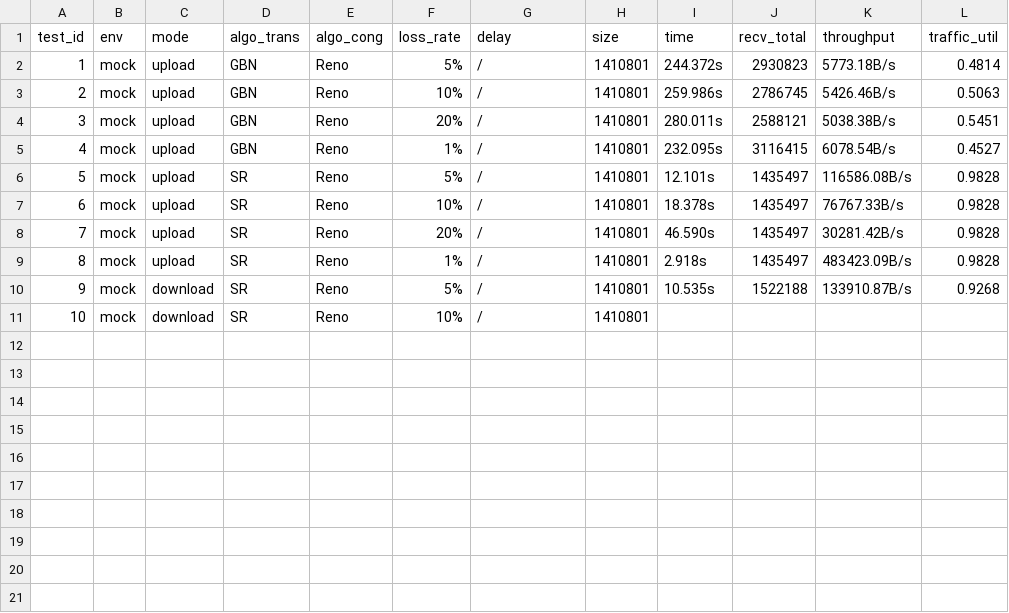
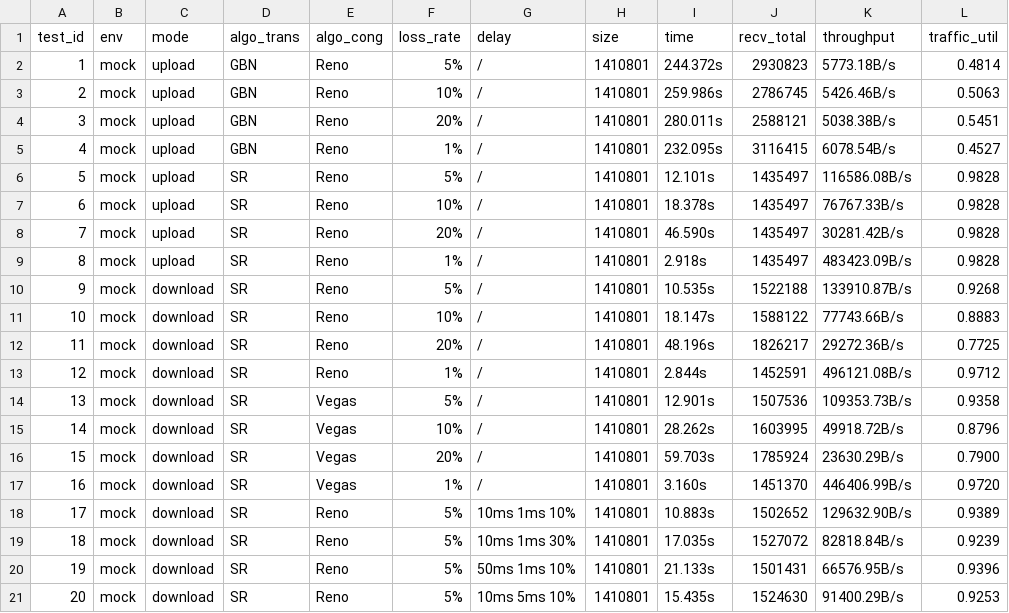
Before and after one commit to JurFal/udpftp, a CSV file: data.csv, drawn as a sheet.

Commit message:
test: download tests

```diff
--- a/data.csv
+++ b/data.csv
@@ -10,2 +10,12 @@ test_id, env, mode, algo_trans, algo_cong, loss_rate, delay, size, time, recv_to
 9, mock, download, SR, Reno, 5%, /, 1410801, 10.535s, 1522188, 133910.87B/s, 0.9268,
-10, mock, download, SR, Reno, 10%, /, 1410801,
+10, mock, download, SR, Reno, 10%, /, 1410801, 18.147s, 1588122, 77743.66B/s, 0.8883,
+11, mock, download, SR, Reno, 20%, /, 1410801, 48.196s, 1826217, 29272.36B/s, 0.7725,
+12, mock, download, SR, Reno, 1%, /, 1410801, 2.844s, 1452591, 496121.08B/s, 0.9712,
+13, mock, download, SR, Vegas, 5%, /, 1410801, 12.901s, 1507536, 109353.73B/s, 0.9358,
+14, mock, download, SR, Vegas, 10%, /, 1410801, 28.262s, 1603995, 49918.72B/s, 0.8796,
+15, mock, download, SR, Vegas, 20%, /, 1410801, 59.703s, 1785924, 23630.29B/s, 0.7900,
+16, mock, download, SR, Vegas, 1%, /, 1410801, 3.160s, 1451370, 446406.99B/s, 0.9720,
+17, mock, download, SR, Reno, 5%, 10ms 1ms 10%, 1410801, 10.883s, 1502652, 129632.90B/s, 0.9389,
+18, mock, download, SR, Reno, 5%, 10ms 1ms 30%, 1410801, 17.035s, 1527072, 82818.84B/s, 0.9239,
+19, mock, download, SR, Reno, 5%, 50ms 1ms 10%, 1410801, 21.133s, 1501431, 66576.95B/s, 0.9396,
+20, mock, download, SR, Reno, 5%, 10ms 5ms 10%, 1410801, 15.435s, 1524630, 91400.29B/s, 0.9253,
```
Also changed, not shown: 2 other files.
